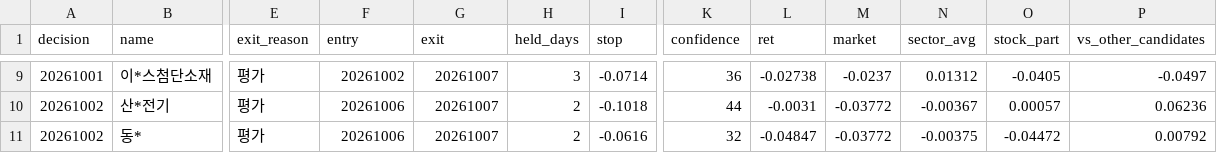
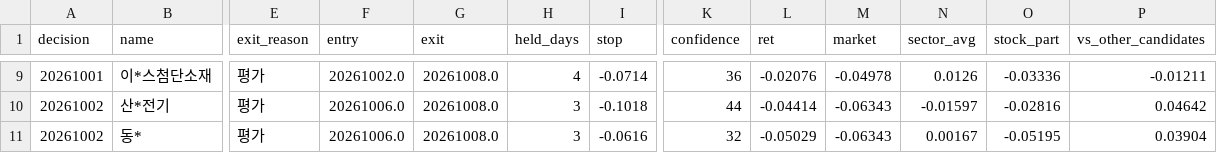
Before and after one commit to km81jik-gif/km81jik-gif.github.io, a CSV file: data/ai_trades.csv, drawn as a sheet; only a part is shown, gaps mark what is left out; the diff covers the shown part only; the diff names each change by its address in the sheet, - before the commit and + after, or states it on an @@ line.

```diff
--- a/data/ai_trades.csv
+++ b/data/ai_trades.csv
-F9 (entry): 20261002
+F9 (entry): 20261002.0
-G9:G11 (exit): 20261007
+G9:G11 (exit): 20261008.0
-H9 (held_days): 3
+H9 (held_days): 4
-L9 (ret): -0.02738
+L9 (ret): -0.02076
-M9 (market): -0.0237
+M9 (market): -0.04978
-N9 (sector_avg): 0.01312
+N9 (sector_avg): 0.0126
-O9 (stock_part): -0.0405
+O9 (stock_part): -0.03336
-P9 (vs_other_candidates): -0.0497
+P9 (vs_other_candidates): -0.01211
-F10:F11 (entry): 20261006
+F10:F11 (entry): 20261006.0
-H10:H11 (held_days): 2
+H10:H11 (held_days): 3
-L10 (ret): -0.0031
+L10 (ret): -0.04414
-M10:M11 (market): -0.03772
+M10:M11 (market): -0.06343
-N10 (sector_avg): -0.00367
+N10 (sector_avg): -0.01597
-O10 (stock_part): 0.00057
+O10 (stock_part): -0.02816
-P10 (vs_other_candidates): 0.06236
+P10 (vs_other_candidates): 0.04642
-L11 (ret): -0.04847
+L11 (ret): -0.05029
-N11 (sector_avg): -0.00375
+N11 (sector_avg): 0.00167
-O11 (stock_part): -0.04472
+O11 (stock_part): -0.05195
-P11 (vs_other_candidates): 0.00792
+P11 (vs_other_candidates): 0.03904
```
Also changed, not shown: 38 edited cells elsewhere in this file, data/ai_decisions.csv, 5 other files.
